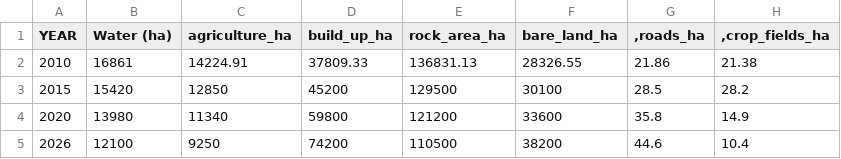
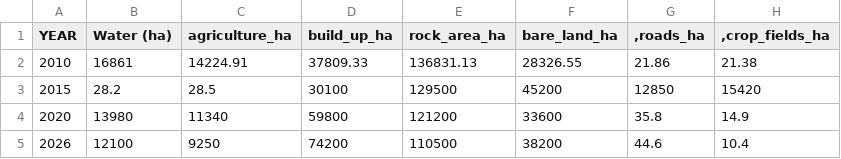
Before and after one commit to Verdisol/lupane-webmap, a CSV file: lulc_stats.csv, drawn as a sheet.

Commit message:
Update lulc_stats.csv

```diff
--- a/lulc_stats.csv
+++ b/lulc_stats.csv
@@ -2,3 +2,3 @@ YEAR,Water (ha),agriculture_ha,build_up_ha,rock_area_ha,bare_land_ha,",roads_ha"
 2010,16861,14224.91,37809.33,136831.13,28326.55,21.86,21.38
-2015,15420,12850,45200,129500,30100,28.5,28.2
+2015,28.2,28.5,30100,129500,45200,12850,15420
 2020,13980,11340,59800,121200,33600,35.8,14.9
```
